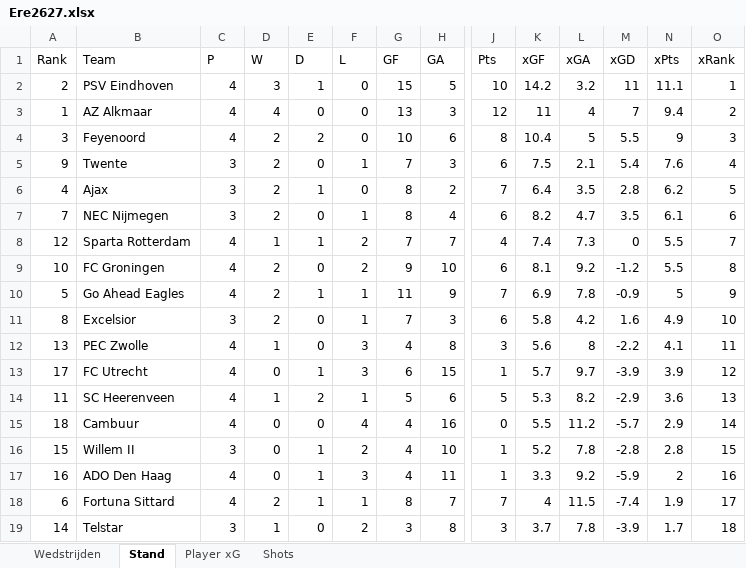
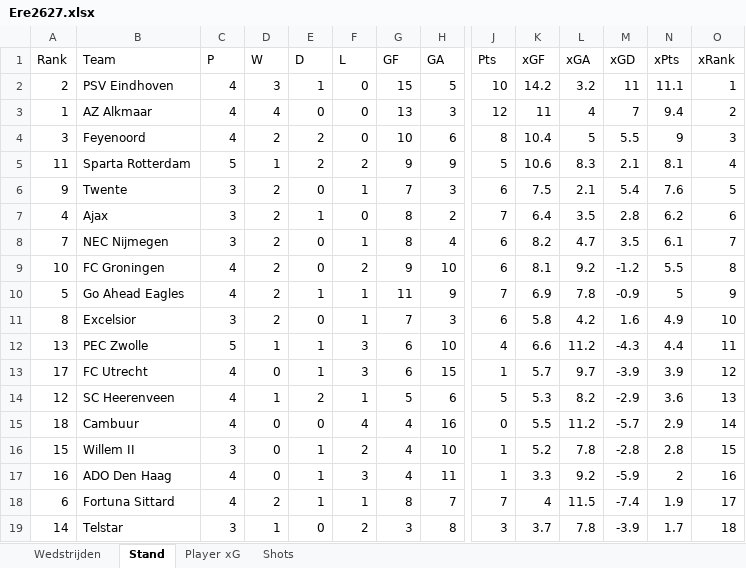
Before and after one commit to RobinKoetsier/plotrepo, an Excel workbook: data/Ere2627.xlsx, sheet Stand, drawn as a sheet; only a part is shown, gaps mark what is left out; values as stored, in another font and other column widths than the file's, no borders; removed rows and columns are numbered as before the commit, all else as after; rows hold the shown columns only; the diff names each change by its address in the sheet, - before the commit and + after, or states it on an @@ line.

```diff
--- a/data/Ere2627.xlsx (sheet Stand)
+++ b/data/Ere2627.xlsx (sheet Stand)
+row 5: 11 | Sparta Rotterdam | 5 | 1 | 2 | 2 | 9 | 9 | 5 | 10.6 | 8.3 | 2.1 | 8.1 | 4
-O6 (xRank): 4
+O6 (xRank): 5
-O7 (xRank): 5
+O7 (xRank): 6
-O8 (xRank): 6
+O8 (xRank): 7
-row 8: 12 | Sparta Rotterdam | 4 | 1 | 1 | 2 | 7 | 7 | 4 | 7.4 | 7.3 | 0 | 5.5 | 7
-C12 (P): 4
+C12 (P): 5
-E12 (D): 0
+E12 (D): 1
-G12 (GF): 4
+G12 (GF): 6
-H12 (GA): 8
+H12 (GA): 10
-J12 (Pts): 3
+J12 (Pts): 4
-K12 (xGF): 5.6
+K12 (xGF): 6.6
-L12 (xGA): 8
+L12 (xGA): 11.2
-M12 (xGD): -2.2
+M12 (xGD): -4.3
-N12 (xPts): 4.1
+N12 (xPts): 4.4
-A14 (Rank): 11
+A14 (Rank): 12
```
Also changed, not shown: sheet Shots, sheet Player xG, sheet Wedstrijden, data/EreCurrent.xlsx, 1 other file.
